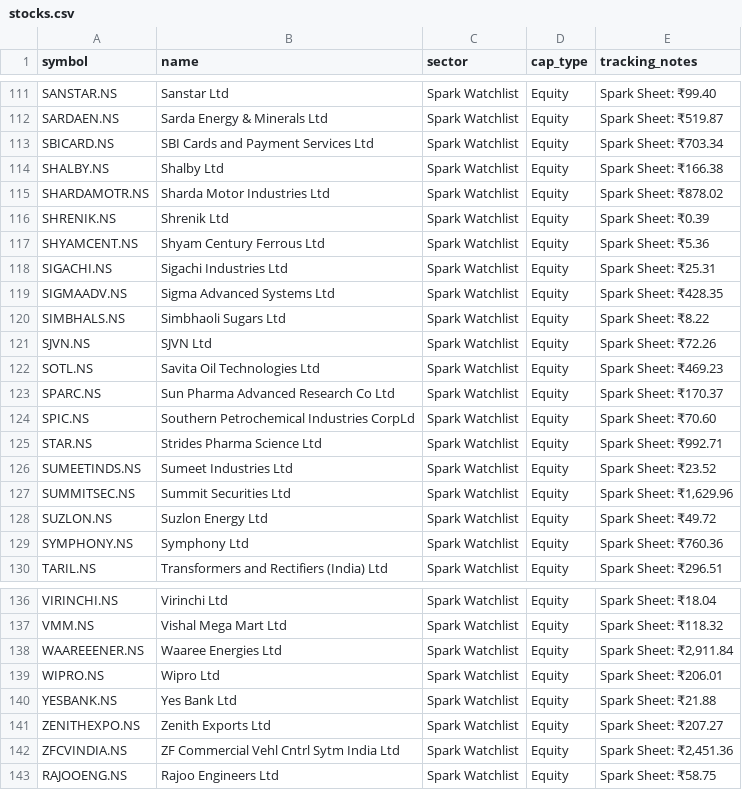
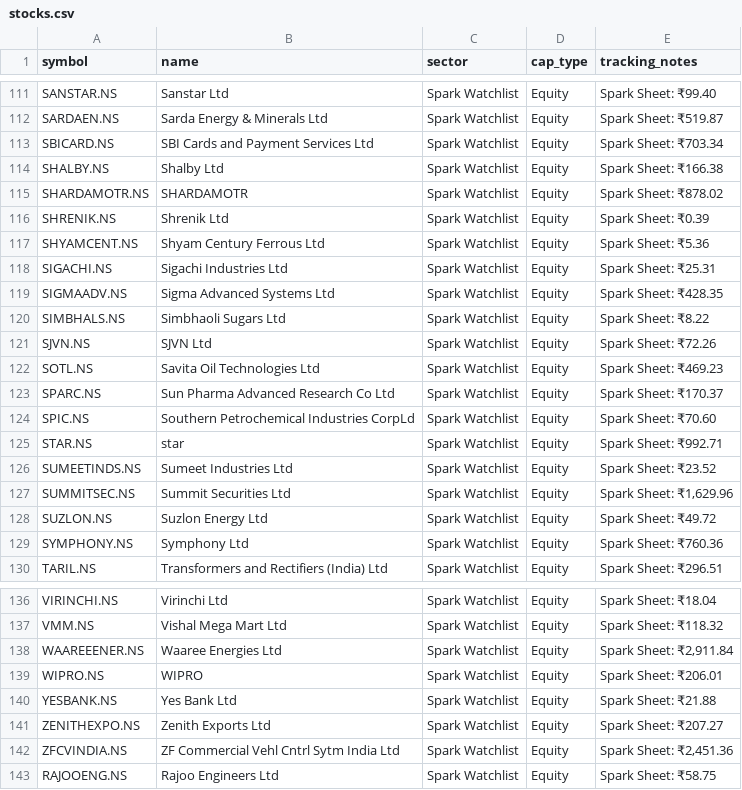
Before and after one commit to digant2207/indian-stock-analyzer, a CSV file: stocks.csv, drawn as a sheet; only a part is shown, gaps mark what is left out; the diff covers the shown part only.

```diff
--- a/stocks.csv
+++ b/stocks.csv
@@ -114,3 +114,3 @@ SBICARD.NS,SBI Cards and Payment Services Ltd,Spark Watchlist,Equity,Spark Sheet
 SHALBY.NS,Shalby Ltd,Spark Watchlist,Equity,Spark Sheet: ₹166.38
-SHARDAMOTR.NS,Sharda Motor Industries Ltd,Spark Watchlist,Equity,Spark Sheet: ₹878.02
+SHARDAMOTR.NS,SHARDAMOTR,Spark Watchlist,Equity,Spark Sheet: ₹878.02
 SHRENIK.NS,Shrenik Ltd,Spark Watchlist,Equity,Spark Sheet: ₹0.39
@@ -124,3 +124,3 @@ SPARC.NS,Sun Pharma Advanced Research Co Ltd,Spark Watchlist,Equity,Spark Sheet:
 SPIC.NS,Southern Petrochemical Industries CorpLd,Spark Watchlist,Equity,Spark Sheet: ₹70.60
-STAR.NS,Strides Pharma Science Ltd,Spark Watchlist,Equity,Spark Sheet: ₹992.71
+STAR.NS,star,Spark Watchlist,Equity,Spark Sheet: ₹992.71
 SUMEETINDS.NS,Sumeet Industries Ltd,Spark Watchlist,Equity,Spark Sheet: ₹23.52
@@ -138,3 +138,3 @@ VMM.NS,Vishal Mega Mart Ltd,Spark Watchlist,Equity,Spark Sheet: ₹118.32
 WAAREEENER.NS,Waaree Energies Ltd,Spark Watchlist,Equity,"Spark Sheet: ₹2,911.84"
-WIPRO.NS,Wipro Ltd,Spark Watchlist,Equity,Spark Sheet: ₹206.01
+WIPRO.NS,WIPRO,Spark Watchlist,Equity,Spark Sheet: ₹206.01
 YESBANK.NS,Yes Bank Ltd,Spark Watchlist,Equity,Spark Sheet: ₹21.88
```
Also changed, not shown: 7 edited cells elsewhere in this file, 8 other files.
